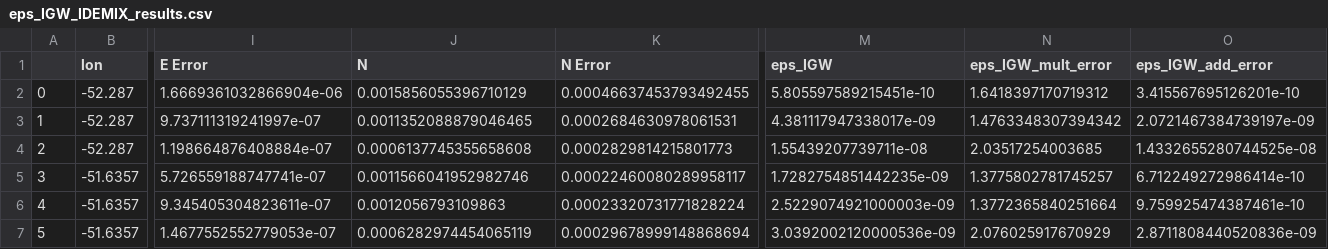
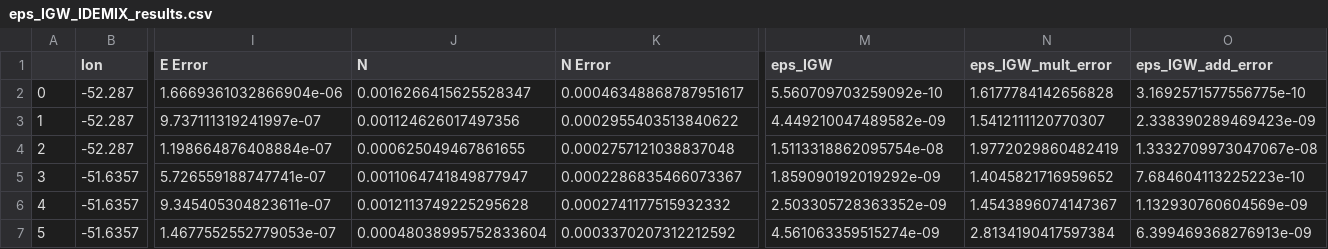
Before and after one commit to opinner/Pinner_et_al_2024, a CSV file: scripts/IDEMIX_parametrization/method_results/eps_IGW_IDEMIX_results.csv, drawn as a sheet; only a part is shown, gaps mark what is left out; the diff covers the shown part only; the diff names each change by its address in the sheet, - before the commit and + after, or states it on an @@ line.

Commit message:
double check idemix results

```diff
--- a/scripts/IDEMIX_parametrization/method_results/eps_IGW_IDEMIX_results.csv
+++ b/scripts/IDEMIX_parametrization/method_results/eps_IGW_IDEMIX_results.csv
-J2 (N): 0.0015856055396710129
+J2 (N): 0.0016266415625528347
-K2 (N Error): 0.00046637453793492455
+K2 (N Error): 0.00046348868787951617
-M2 (eps_IGW): 5.805597589215451e-10
+M2 (eps_IGW): 5.560709703259092e-10
-N2 (eps_IGW_mult_error): 1.6418397170719312
+N2 (eps_IGW_mult_error): 1.6177784142656828
-O2 (eps_IGW_add_error): 3.415567695126201e-10
+O2 (eps_IGW_add_error): 3.1692571577556775e-10
-J3 (N): 0.0011352088879046465
+J3 (N): 0.001124626017497356
-K3 (N Error): 0.0002684630978061531
+K3 (N Error): 0.0002955403513840622
-M3 (eps_IGW): 4.381117947338017e-09
+M3 (eps_IGW): 4.449210047489582e-09
-N3 (eps_IGW_mult_error): 1.4763348307394342
+N3 (eps_IGW_mult_error): 1.5412111120770307
-O3 (eps_IGW_add_error): 2.0721467384739197e-09
+O3 (eps_IGW_add_error): 2.338390289469423e-09
-J4 (N): 0.0006137745355658608
+J4 (N): 0.000625049467861655
-K4 (N Error): 0.0002829814215801773
+K4 (N Error): 0.0002757121038837048
-M4 (eps_IGW): 1.55439207739711e-08
+M4 (eps_IGW): 1.5113318862095754e-08
-N4 (eps_IGW_mult_error): 2.03517254003685
+N4 (eps_IGW_mult_error): 1.9772029860482419
-O4 (eps_IGW_add_error): 1.4332655280744525e-08
+O4 (eps_IGW_add_error): 1.3332709973047067e-08
-J5 (N): 0.0011566041952982746
+J5 (N): 0.0011064741849877947
-K5 (N Error): 0.00022460080289958117
+K5 (N Error): 0.0002286835466073367
-M5 (eps_IGW): 1.7282754851442235e-09
+M5 (eps_IGW): 1.859090192019292e-09
-N5 (eps_IGW_mult_error): 1.3775802781745257
+N5 (eps_IGW_mult_error): 1.4045821716959652
-O5 (eps_IGW_add_error): 6.712249272986414e-10
+O5 (eps_IGW_add_error): 7.684604113225223e-10
-J6 (N): 0.0012056793109863
+J6 (N): 0.0012113749225295628
-K6 (N Error): 0.00023320731771828224
+K6 (N Error): 0.0002741177515932332
-M6 (eps_IGW): 2.5229074921000003e-09
+M6 (eps_IGW): 2.503305728363352e-09
-N6 (eps_IGW_mult_error): 1.3772365840251664
+N6 (eps_IGW_mult_error): 1.4543896074147367
-O6 (eps_IGW_add_error): 9.759925474387461e-10
+O6 (eps_IGW_add_error): 1.132930760604569e-09
-J7 (N): 0.0006282974454065119
+J7 (N): 0.00048038995752833604
-K7 (N Error): 0.00029678999148868694
+K7 (N Error): 0.0003370207312212592
-M7 (eps_IGW): 3.0392002120000536e-09
+M7 (eps_IGW): 4.561063359515274e-09
-N7 (eps_IGW_mult_error): 2.076025917670929
+N7 (eps_IGW_mult_error): 2.8134190417597384
-O7 (eps_IGW_add_error): 2.8711808440520836e-09
+O7 (eps_IGW_add_error): 6.399469368276913e-09
```
Also changed, not shown: 55 edited cells elsewhere in this file, 3 other files.
